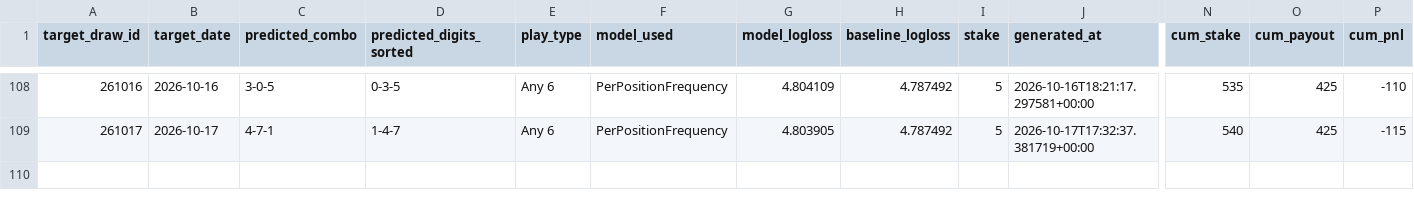
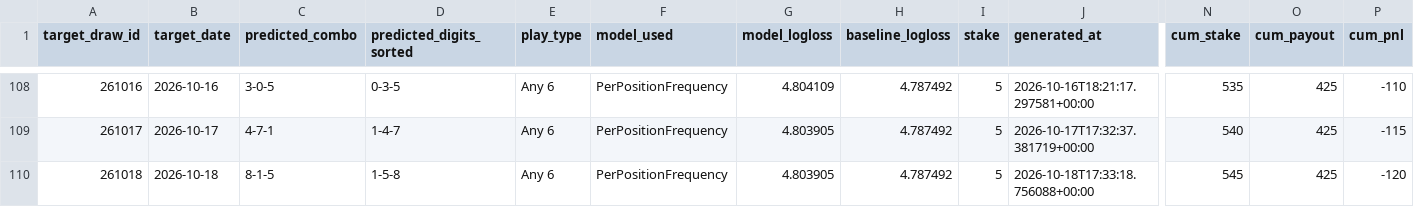
Before and after one commit to Hitanshuu/htlottery, a CSV file: data/predictions.csv, drawn as a sheet; only a part is shown, gaps mark what is left out; rows hold the shown columns only; the diff names each change by its address in the sheet, - before the commit and + after, or states it on an @@ line.

```diff
--- a/data/predictions.csv
+++ b/data/predictions.csv
+row 110: 261018 | 2026-10-18 | 8-1-5 | 1-5-8 | Any 6 | PerPositionFrequency | 4.803905 | 4.787492 | 5 | 2026-10-18T17:33:18.756088+00:00 | 545 | 425 | -120
```
Also changed, not shown: 4 other files.
